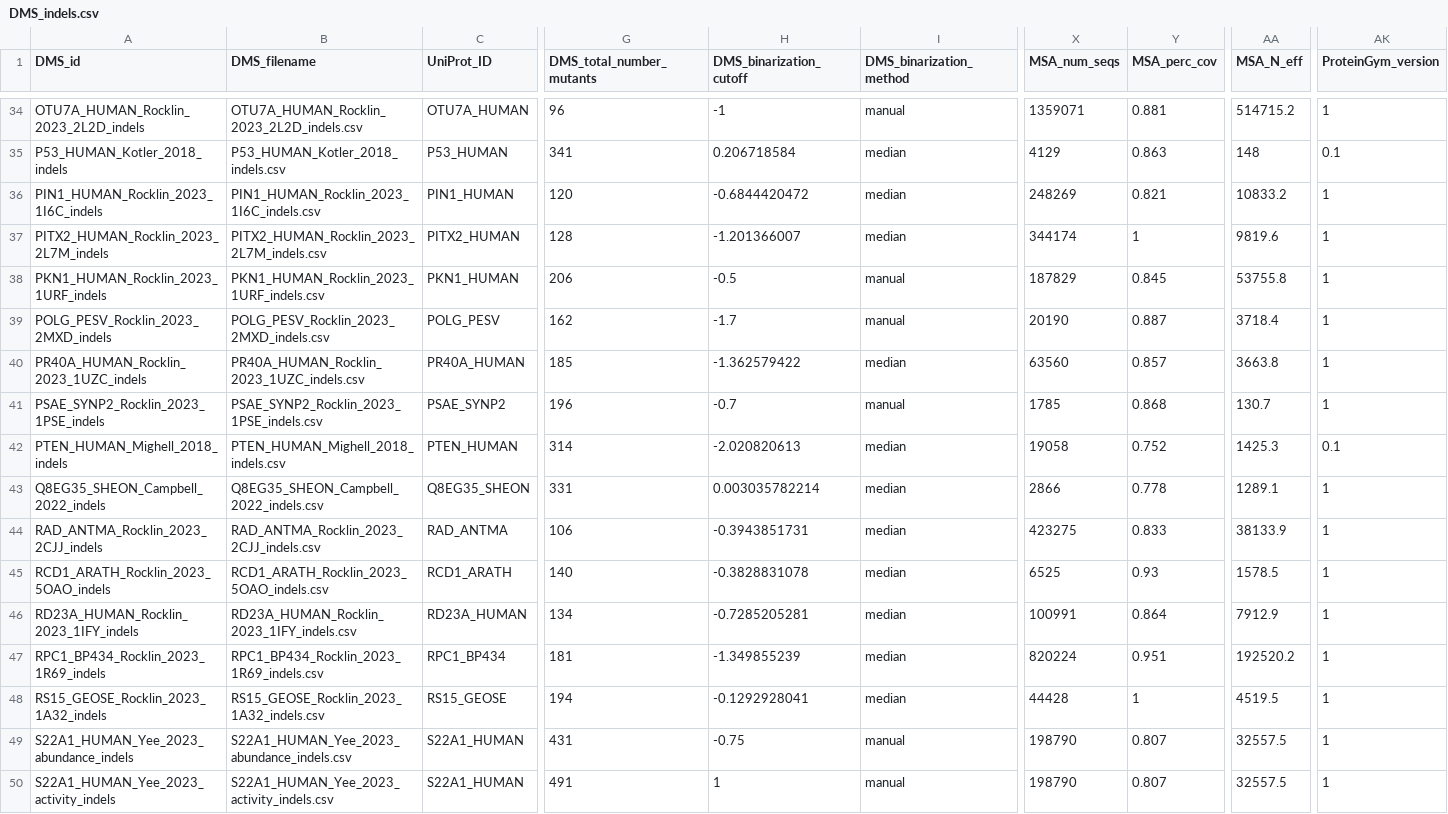
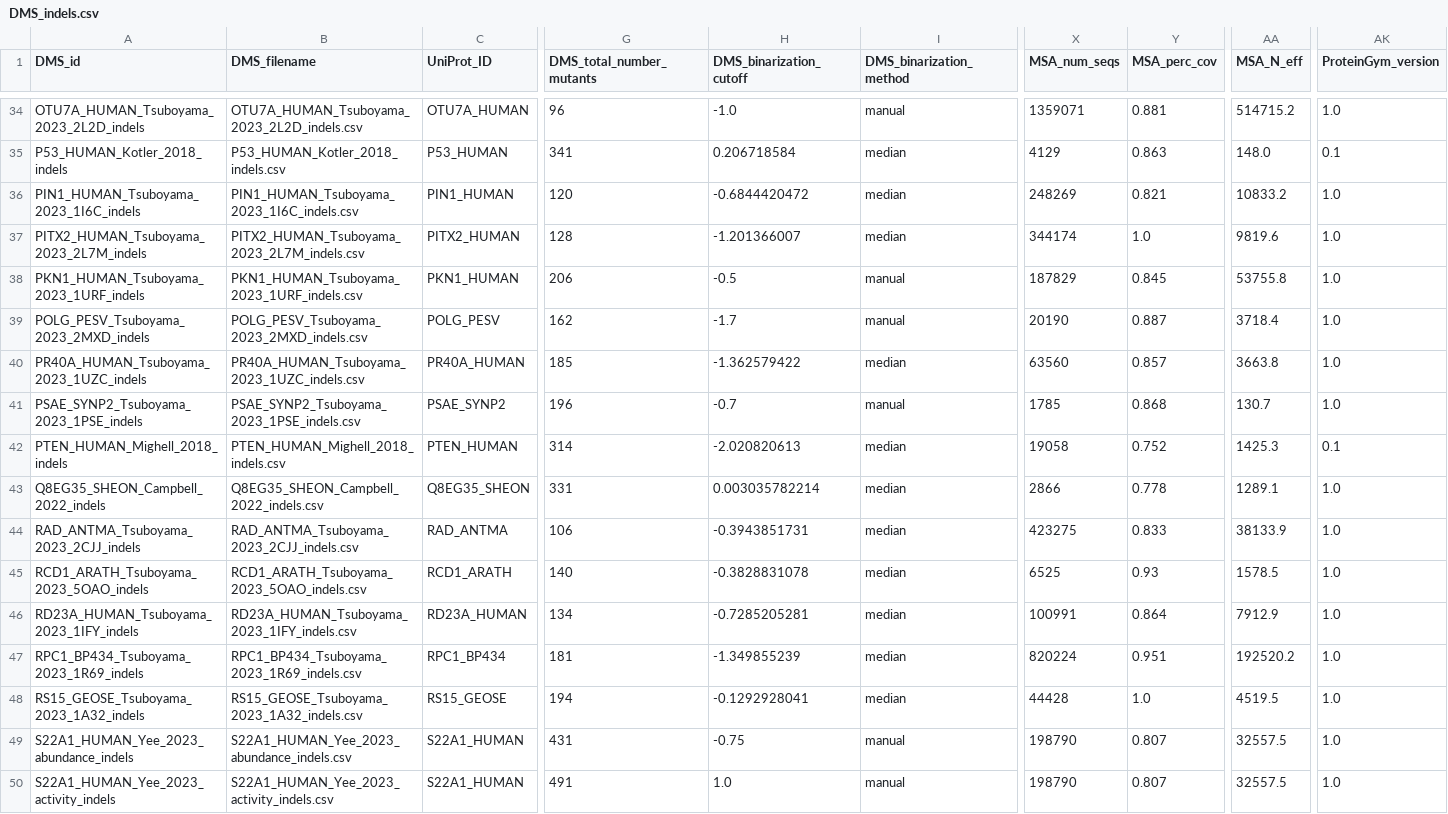
Before and after one commit to OATML-Markslab/ProteinGym, a CSV file: reference_files/DMS_indels.csv, drawn as a sheet; only a part is shown, gaps mark what is left out; the diff covers the shown part only; the diff names each change by its address in the sheet, - before the commit and + after, or states it on an @@ line.

```diff
--- a/reference_files/DMS_indels.csv
+++ b/reference_files/DMS_indels.csv
-A34 (DMS_id): OTU7A_HUMAN_Rocklin_2023_2L2D_indels
+A34 (DMS_id): OTU7A_HUMAN_Tsuboyama_2023_2L2D_indels
-B34 (DMS_filename): OTU7A_HUMAN_Rocklin_2023_2L2D_indels.csv
+B34 (DMS_filename): OTU7A_HUMAN_Tsuboyama_2023_2L2D_indels.csv
-H34 (DMS_binarization_cutoff): -1
+H34 (DMS_binarization_cutoff): -1.0
-AK34 (ProteinGym_version): 1
+AK34 (ProteinGym_version): 1.0
-AA35 (MSA_N_eff): 148
+AA35 (MSA_N_eff): 148.0
-A36 (DMS_id): PIN1_HUMAN_Rocklin_2023_1I6C_indels
+A36 (DMS_id): PIN1_HUMAN_Tsuboyama_2023_1I6C_indels
-B36 (DMS_filename): PIN1_HUMAN_Rocklin_2023_1I6C_indels.csv
+B36 (DMS_filename): PIN1_HUMAN_Tsuboyama_2023_1I6C_indels.csv
-AK36:AK41 (ProteinGym_version): 1
+AK36:AK41 (ProteinGym_version): 1.0
-A37 (DMS_id): PITX2_HUMAN_Rocklin_2023_2L7M_indels
+A37 (DMS_id): PITX2_HUMAN_Tsuboyama_2023_2L7M_indels
-B37 (DMS_filename): PITX2_HUMAN_Rocklin_2023_2L7M_indels.csv
+B37 (DMS_filename): PITX2_HUMAN_Tsuboyama_2023_2L7M_indels.csv
-Y37 (MSA_perc_cov): 1
+Y37 (MSA_perc_cov): 1.0
-A38 (DMS_id): PKN1_HUMAN_Rocklin_2023_1URF_indels
+A38 (DMS_id): PKN1_HUMAN_Tsuboyama_2023_1URF_indels
-B38 (DMS_filename): PKN1_HUMAN_Rocklin_2023_1URF_indels.csv
+B38 (DMS_filename): PKN1_HUMAN_Tsuboyama_2023_1URF_indels.csv
-A39 (DMS_id): POLG_PESV_Rocklin_2023_2MXD_indels
+A39 (DMS_id): POLG_PESV_Tsuboyama_2023_2MXD_indels
-B39 (DMS_filename): POLG_PESV_Rocklin_2023_2MXD_indels.csv
+B39 (DMS_filename): POLG_PESV_Tsuboyama_2023_2MXD_indels.csv
-A40 (DMS_id): PR40A_HUMAN_Rocklin_2023_1UZC_indels
+A40 (DMS_id): PR40A_HUMAN_Tsuboyama_2023_1UZC_indels
-B40 (DMS_filename): PR40A_HUMAN_Rocklin_2023_1UZC_indels.csv
+B40 (DMS_filename): PR40A_HUMAN_Tsuboyama_2023_1UZC_indels.csv
-A41 (DMS_id): PSAE_SYNP2_Rocklin_2023_1PSE_indels
+A41 (DMS_id): PSAE_SYNP2_Tsuboyama_2023_1PSE_indels
-B41 (DMS_filename): PSAE_SYNP2_Rocklin_2023_1PSE_indels.csv
+B41 (DMS_filename): PSAE_SYNP2_Tsuboyama_2023_1PSE_indels.csv
-AK43:AK50 (ProteinGym_version): 1
+AK43:AK50 (ProteinGym_version): 1.0
-A44 (DMS_id): RAD_ANTMA_Rocklin_2023_2CJJ_indels
+A44 (DMS_id): RAD_ANTMA_Tsuboyama_2023_2CJJ_indels
-B44 (DMS_filename): RAD_ANTMA_Rocklin_2023_2CJJ_indels.csv
+B44 (DMS_filename): RAD_ANTMA_Tsuboyama_2023_2CJJ_indels.csv
-A45 (DMS_id): RCD1_ARATH_Rocklin_2023_5OAO_indels
+A45 (DMS_id): RCD1_ARATH_Tsuboyama_2023_5OAO_indels
-B45 (DMS_filename): RCD1_ARATH_Rocklin_2023_5OAO_indels.csv
+B45 (DMS_filename): RCD1_ARATH_Tsuboyama_2023_5OAO_indels.csv
-A46 (DMS_id): RD23A_HUMAN_Rocklin_2023_1IFY_indels
+A46 (DMS_id): RD23A_HUMAN_Tsuboyama_2023_1IFY_indels
-B46 (DMS_filename): RD23A_HUMAN_Rocklin_2023_1IFY_indels.csv
+B46 (DMS_filename): RD23A_HUMAN_Tsuboyama_2023_1IFY_indels.csv
-A47 (DMS_id): RPC1_BP434_Rocklin_2023_1R69_indels
+A47 (DMS_id): RPC1_BP434_Tsuboyama_2023_1R69_indels
-B47 (DMS_filename): RPC1_BP434_Rocklin_2023_1R69_indels.csv
+B47 (DMS_filename): RPC1_BP434_Tsuboyama_2023_1R69_indels.csv
-A48 (DMS_id): RS15_GEOSE_Rocklin_2023_1A32_indels
+A48 (DMS_id): RS15_GEOSE_Tsuboyama_2023_1A32_indels
-B48 (DMS_filename): RS15_GEOSE_Rocklin_2023_1A32_indels.csv
+B48 (DMS_filename): RS15_GEOSE_Tsuboyama_2023_1A32_indels.csv
-Y48 (MSA_perc_cov): 1
+Y48 (MSA_perc_cov): 1.0
-H50 (DMS_binarization_cutoff): 1
+H50 (DMS_binarization_cutoff): 1.0
```
Also changed, not shown: 141 edited cells elsewhere in this file, benchmarks/DMS_zero_shot/substitutions/AUC/DMS_substitutions_AUC_DMS_level.csv, benchmarks/DMS_zero_shot/substitutions/MCC/DMS_substitutions_MCC_DMS_level.csv, 28 other files.
